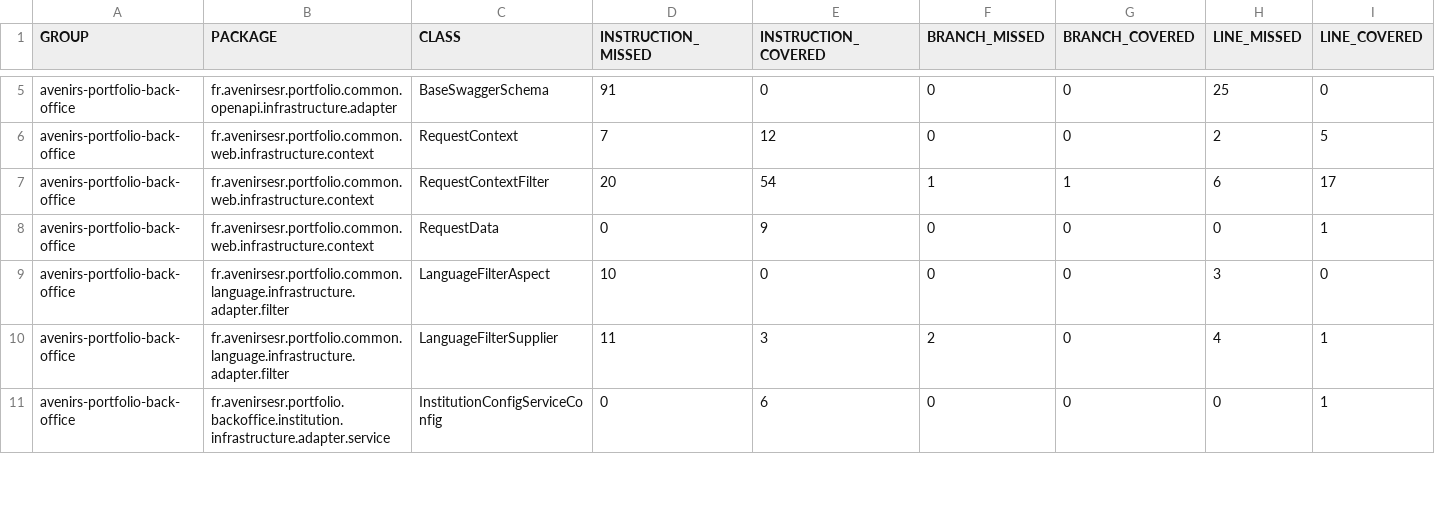
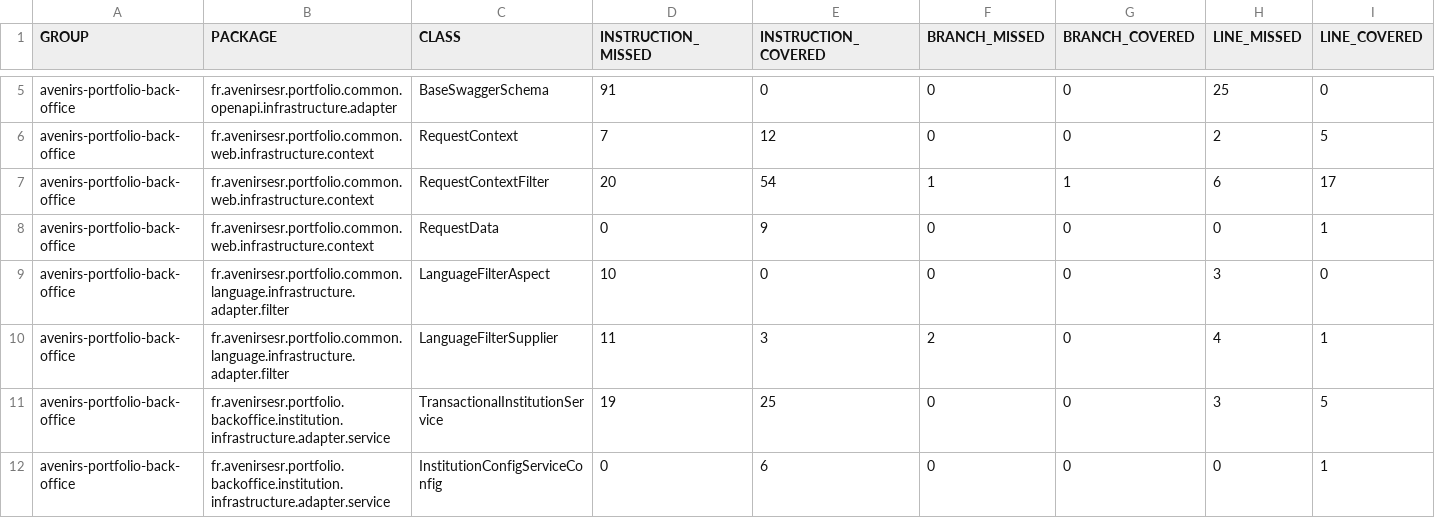
Before and after one commit to avenirs-esr/avenirs-portfolio-back-office, a CSV file: docs/jacoco-report/jacoco/jacoco.csv, drawn as a sheet; only a part is shown, gaps mark what is left out; rows hold the shown columns only; the diff covers the shown part only; the diff names each change by its address in the sheet, - before the commit and + after, or states it on an @@ line.

```diff
--- a/docs/jacoco-report/jacoco/jacoco.csv
+++ b/docs/jacoco-report/jacoco/jacoco.csv
+row 11: avenirs-portfolio-back-office | fr.avenirsesr.portfolio.backoffice.institution.infrastructure.adapter.service | TransactionalInstitutionService | 19 | 25 | 0 | 0 | 3 | 5
```
Also changed, not shown: 2 added rows and 24 edited cells elsewhere in this file, 27 other files.
